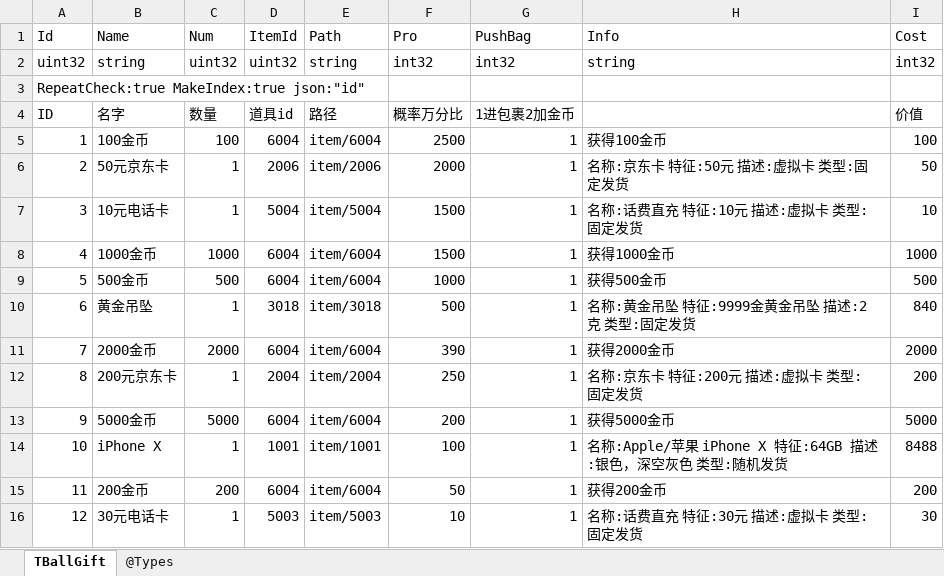
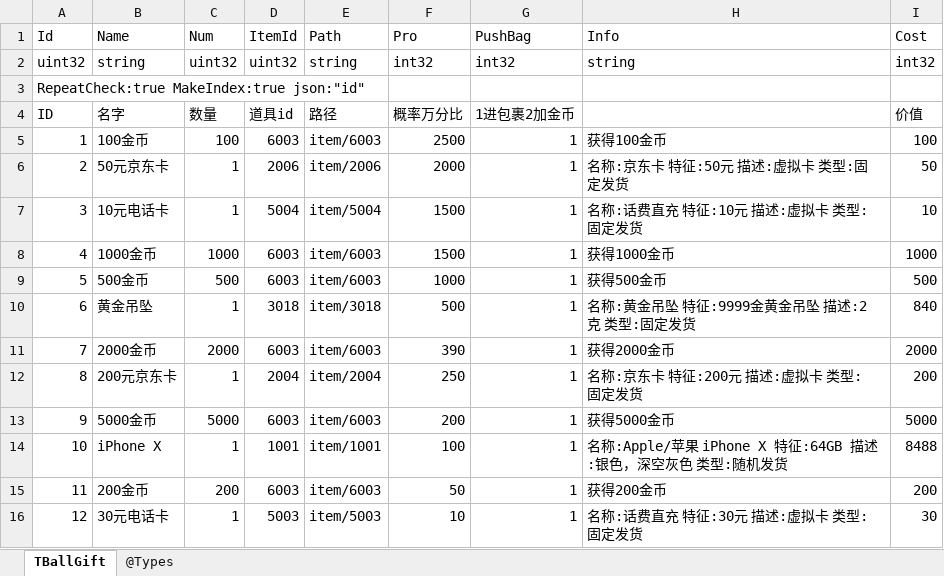
Before and after one commit to gaozhengshuang/turngame, an Excel workbook: docs/excel/TBallGift.xlsx, sheet TBallGift, drawn as a sheet; values as stored, in another font and other column widths than the file's, no borders; the diff names each change by its address in the sheet, - before the commit and + after, or states it on an @@ line.

```diff
--- a/docs/excel/TBallGift.xlsx (sheet TBallGift)
+++ b/docs/excel/TBallGift.xlsx (sheet TBallGift)
-D5 (ItemId): 6004
+D5 (ItemId): 6003
-E5 (Path): item/6004
+E5 (Path): item/6003
-D8:D9 (ItemId): 6004
+D8:D9 (ItemId): 6003
-E8:E9 (Path): item/6004
+E8:E9 (Path): item/6003
-D11 (ItemId): 6004
+D11 (ItemId): 6003
-E11 (Path): item/6004
+E11 (Path): item/6003
-D13 (ItemId): 6004
+D13 (ItemId): 6003
-E13 (Path): item/6004
+E13 (Path): item/6003
-D15 (ItemId): 6004
+D15 (ItemId): 6003
-E15 (Path): item/6004
+E15 (Path): item/6003
```
Also changed, not shown: docs/excel/TItem.xlsx.
